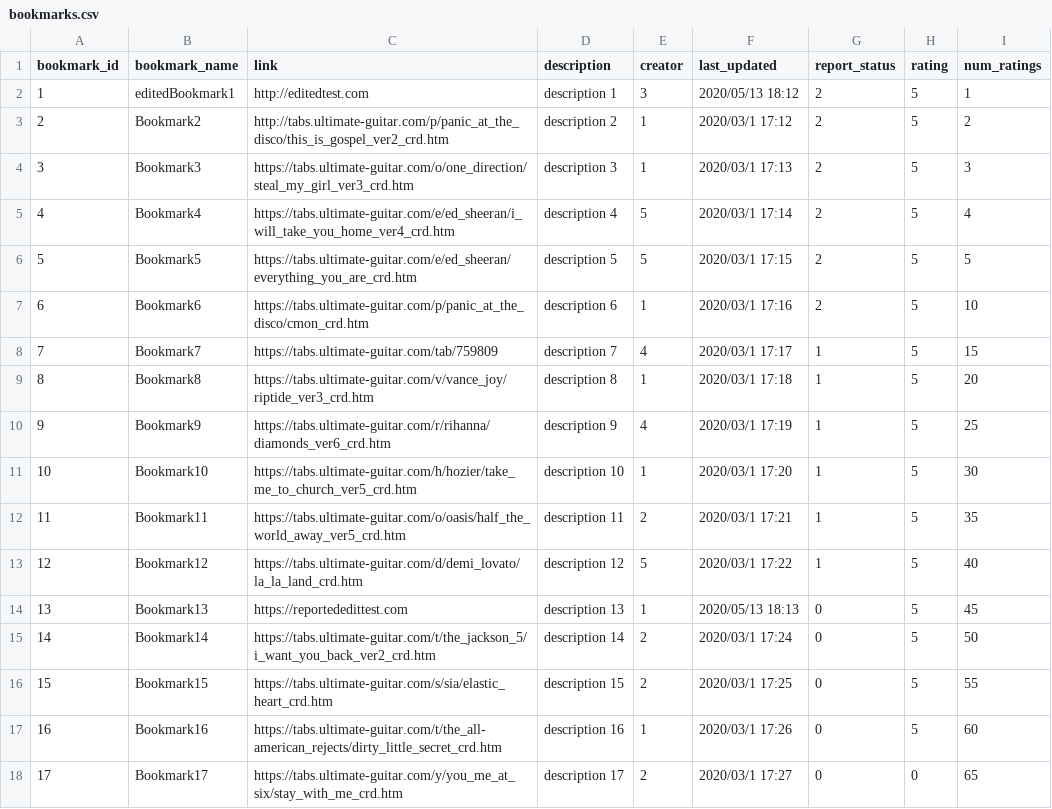
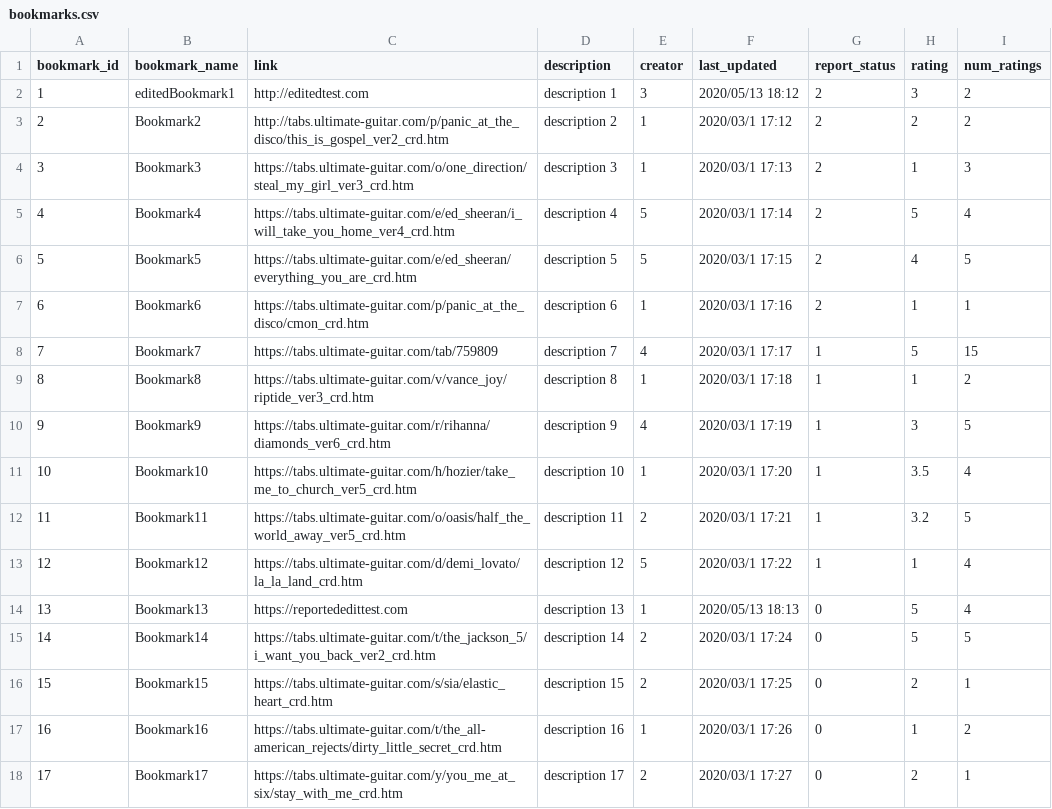
Before and after one commit to Haydndiniz/Bookmarking-System, a CSV file: public/csv/bookmarks.csv, drawn as a sheet.

```diff
--- a/public/csv/bookmarks.csv
+++ b/public/csv/bookmarks.csv
@@ -1,18 +1,18 @@
 bookmark_id,bookmark_name,link,description,creator,last_updated,report_status,rating,num_ratings
-1,editedBookmark1,http://editedtest.com,"description 1",3,"2020/05/13 18:12",2,5,1
-2,Bookmark2,http://tabs.ultimate-guitar.com/p/panic_at_the_disco/this_is_gospel_ver2_crd.htm,"description 2",1,"2020/03/1 17:12",2,5,2
-3,Bookmark3,https://tabs.ultimate-guitar.com/o/one_direction/steal_my_girl_ver3_crd.htm,"description 3",1,"2020/03/1 17:13",2,5,3
+1,editedBookmark1,http://editedtest.com,"description 1",3,"2020/05/13 18:12",2,3,2
+2,Bookmark2,http://tabs.ultimate-guitar.com/p/panic_at_the_disco/this_is_gospel_ver2_crd.htm,"description 2",1,"2020/03/1 17:12",2,2,2
+3,Bookmark3,https://tabs.ultimate-guitar.com/o/one_direction/steal_my_girl_ver3_crd.htm,"description 3",1,"2020/03/1 17:13",2,1,3
 4,Bookmark4,https://tabs.ultimate-guitar.com/e/ed_sheeran/i_will_take_you_home_ver4_crd.htm,"description 4",5,"2020/03/1 17:14",2,5,4
-5,Bookmark5,https://tabs.ultimate-guitar.com/e/ed_sheeran/everything_you_are_crd.htm,"description 5",5,"2020/03/1 17:15",2,5,5
-6,Bookmark6,https://tabs.ultimate-guitar.com/p/panic_at_the_disco/cmon_crd.htm,"description 6",1,"2020/03/1 17:16",2,5,10
+5,Bookmark5,https://tabs.ultimate-guitar.com/e/ed_sheeran/everything_you_are_crd.htm,"description 5",5,"2020/03/1 17:15",2,4,5
+6,Bookmark6,https://tabs.ultimate-guitar.com/p/panic_at_the_disco/cmon_crd.htm,"description 6",1,"2020/03/1 17:16",2,1,1
 7,Bookmark7,https://tabs.ultimate-guitar.com/tab/759809,"description 7",4,"2020/03/1 17:17",1,5,15
-8,Bookmark8,https://tabs.ultimate-guitar.com/v/vance_joy/riptide_ver3_crd.htm,"description 8",1,"2020/03/1 17:18",1,5,20
-9,Bookmark9,https://tabs.ultimate-guitar.com/r/rihanna/diamonds_ver6_crd.htm,"description 9",4,"2020/03/1 17:19",1,5,25
-10,Bookmark10,https://tabs.ultimate-guitar.com/h/hozier/take_me_to_church_ver5_crd.htm,"description 10",1,"2020/03/1 17:20",1,5,30
-11,Bookmark11,https://tabs.ultimate-guitar.com/o/oasis/half_the_world_away_ver5_crd.htm,"description 11",2,"2020/03/1 17:21",1,5,35
-12,Bookmark12,https://tabs.ultimate-guitar.com/d/demi_lovato/la_la_land_crd.htm,"description 12",5,"2020/03/1 17:22",1,5,40
-13,Bookmark13,https://reportededittest.com,"description 13",1,"2020/05/13 18:13",0,5,45
-14,Bookmark14,https://tabs.ultimate-guitar.com/t/the_jackson_5/i_want_you_back_ver2_crd.htm,"description 14",2,"2020/03/1 17:24",0,5,50
-15,Bookmark15,https://tabs.ultimate-guitar.com/s/sia/elastic_heart_crd.htm,"description 15",2,"2020/03/1 17:25",0,5,55
-16,Bookmark16,https://tabs.ultimate-guitar.com/t/the_all-american_rejects/dirty_little_secret_crd.htm,"description 16",1,"2020/03/1 17:26",0,5,60
-17,Bookmark17,https://tabs.ultimate-guitar.com/y/you_me_at_six/stay_with_me_crd.htm,"description 17",2,"2020/03/1 17:27",0,0,65
+8,Bookmark8,https://tabs.ultimate-guitar.com/v/vance_joy/riptide_ver3_crd.htm,"description 8",1,"2020/03/1 17:18",1,1,2
+9,Bookmark9,https://tabs.ultimate-guitar.com/r/rihanna/diamonds_ver6_crd.htm,"description 9",4,"2020/03/1 17:19",1,3,5
+10,Bookmark10,https://tabs.ultimate-guitar.com/h/hozier/take_me_to_church_ver5_crd.htm,"description 10",1,"2020/03/1 17:20",1,3.5,4
+11,Bookmark11,https://tabs.ultimate-guitar.com/o/oasis/half_the_world_away_ver5_crd.htm,"description 11",2,"2020/03/1 17:21",1,3.2,5
+12,Bookmark12,https://tabs.ultimate-guitar.com/d/demi_lovato/la_la_land_crd.htm,"description 12",5,"2020/03/1 17:22",1,1,4
+13,Bookmark13,https://reportededittest.com,"description 13",1,"2020/05/13 18:13",0,5,4
+14,Bookmark14,https://tabs.ultimate-guitar.com/t/the_jackson_5/i_want_you_back_ver2_crd.htm,"description 14",2,"2020/03/1 17:24",0,5,5
+15,Bookmark15,https://tabs.ultimate-guitar.com/s/sia/elastic_heart_crd.htm,"description 15",2,"2020/03/1 17:25",0,2,1
+16,Bookmark16,https://tabs.ultimate-guitar.com/t/the_all-american_rejects/dirty_little_secret_crd.htm,"description 16",1,"2020/03/1 17:26",0,1,2
+17,Bookmark17,https://tabs.ultimate-guitar.com/y/you_me_at_six/stay_with_me_crd.htm,"description 17",2,"2020/03/1 17:27",0,2,1
```
Also changed, not shown: public/csv/feedback.csv, public/csv/users.csv, 13 other files.
